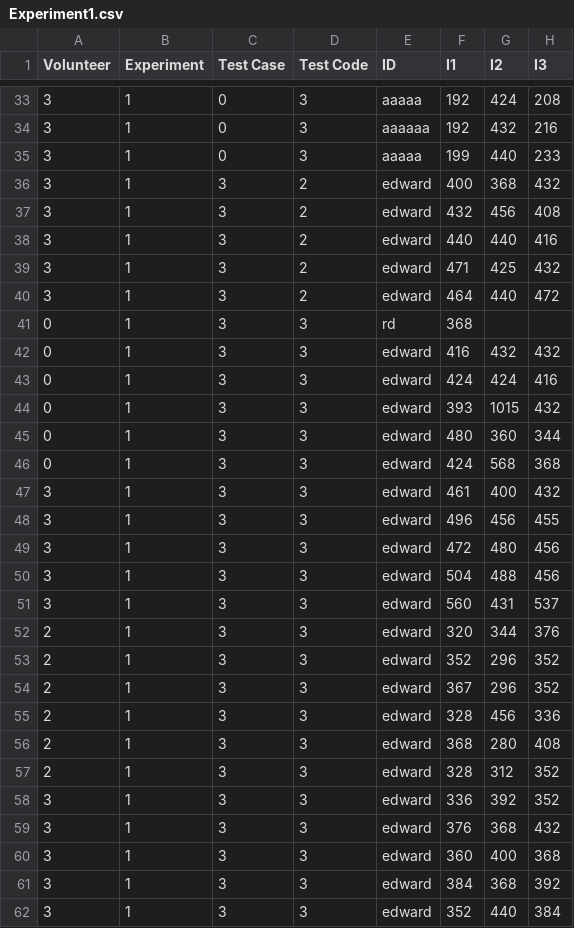
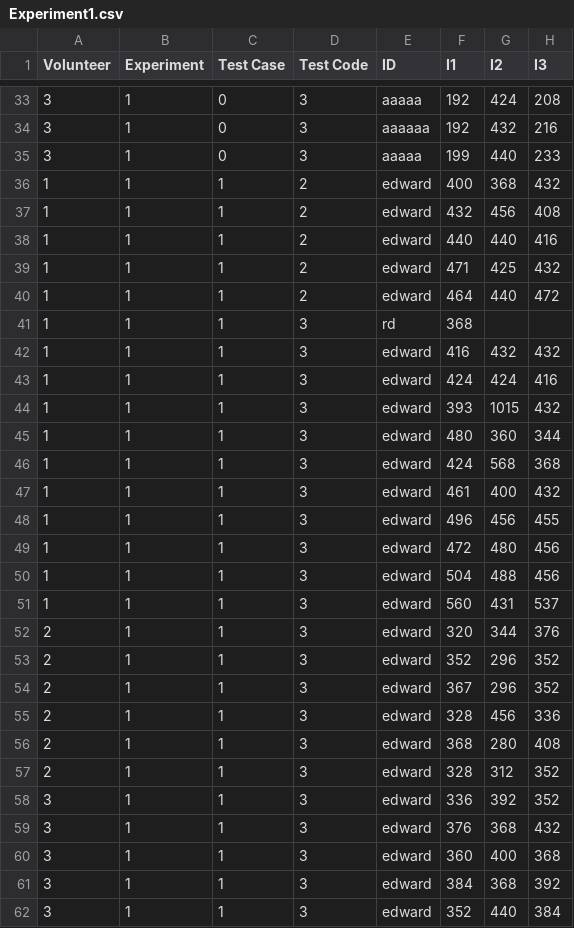
Before and after one commit to OrcFreakingBelieveable/CS4203-P2, a CSV file: results/Experiment1.csv, drawn as a sheet; only a part is shown, gaps mark what is left out; the diff covers the shown part only; the diff names each change by its address in the sheet, - before the commit and + after, or states it on an @@ line.

Commit message:
More data corrections

```diff
--- a/results/Experiment1.csv
+++ b/results/Experiment1.csv
-A36:A40 (Volunteer): 3
+A36:A40 (Volunteer): 1
-C36:C62 (Test Case): 3
+C36:C62 (Test Case): 1
-A41:A46 (Volunteer): 0
+A41:A46 (Volunteer): 1
-A47:A51 (Volunteer): 3
+A47:A51 (Volunteer): 1
```
Also changed, not shown: 12 edited cells elsewhere in this file.
